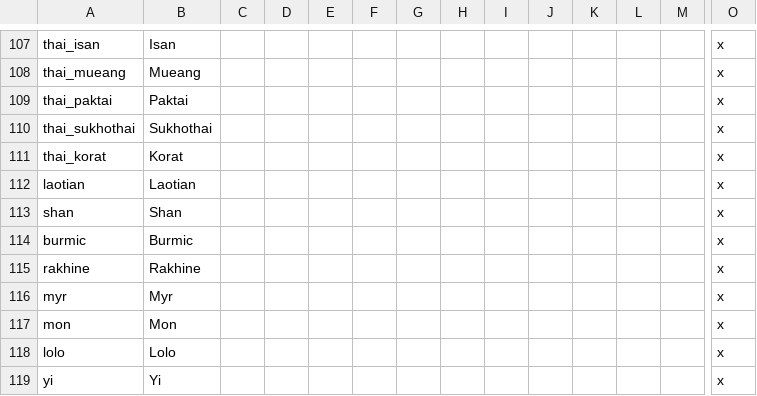
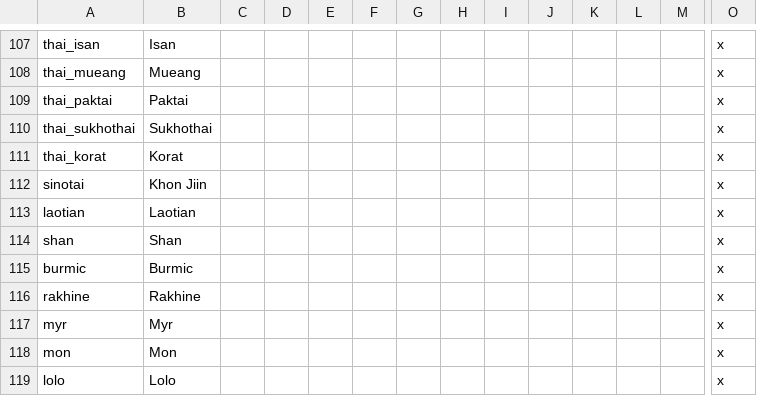
Before and after one commit to derdang/posttoyo, a CSV file: After the End Orientalis/localisation/00_cultures.csv, drawn as a sheet; only a part is shown, gaps mark what is left out; the shorter side is filled out with more unchanged rows; rows hold the shown columns only; the diff names each change by its address in the sheet, - before the commit and + after, or states it on an @@ line.

```diff
--- a/After the End Orientalis/localisation/00_cultures.csv
+++ b/After the End Orientalis/localisation/00_cultures.csv
+row 112: sinotai | Khon Jiin |  |  |  |  |  |  |  |  |  |  |  | x
```
Also changed, not shown: 4 other files.
